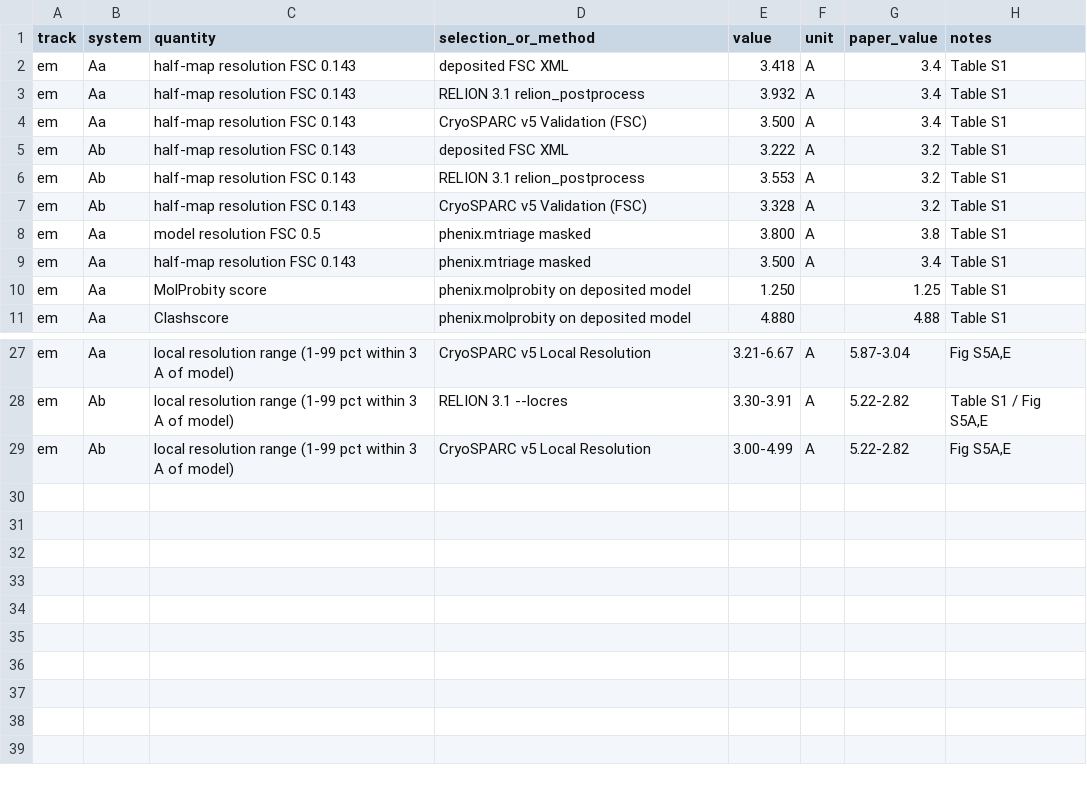
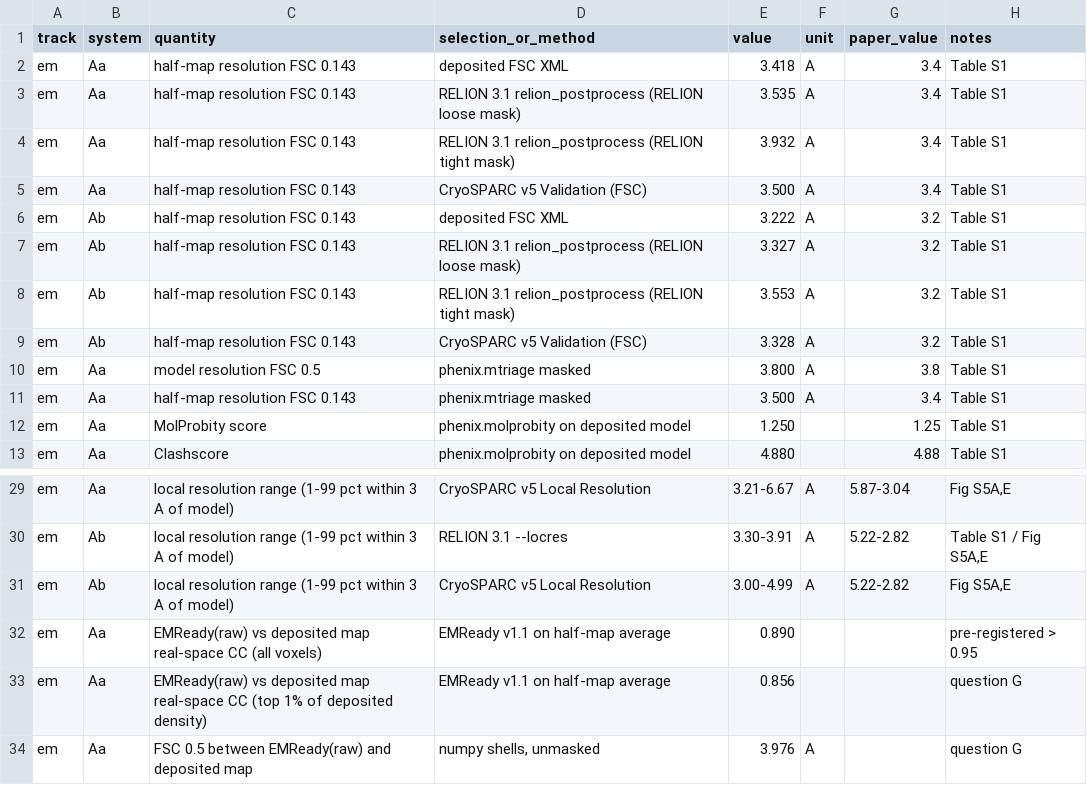
Before and after one commit to extremefattypunch/DNA-springs-project-2026-27, a CSV file: cryoEM/pp2a_day2025_reproduction/results/em_metrics.csv, drawn as a sheet; only a part is shown, gaps mark what is left out.

```diff
--- a/cryoEM/pp2a_day2025_reproduction/results/em_metrics.csv
+++ b/cryoEM/pp2a_day2025_reproduction/results/em_metrics.csv
@@ -2,6 +2,8 @@ track,system,quantity,selection_or_method,value,unit,paper_value,notes
 em,Aa,half-map resolution FSC 0.143,deposited FSC XML,3.418,A,3.4,Table S1
-em,Aa,half-map resolution FSC 0.143,RELION 3.1 relion_postprocess,3.932,A,3.4,Table S1
+em,Aa,half-map resolution FSC 0.143,RELION 3.1 relion_postprocess (RELION loose mask),3.535,A,3.4,Table S1
+em,Aa,half-map resolution FSC 0.143,RELION 3.1 relion_postprocess (RELION tight mask),3.932,A,3.4,Table S1
 em,Aa,half-map resolution FSC 0.143,CryoSPARC v5 Validation (FSC),3.500,A,3.4,Table S1
 em,Ab,half-map resolution FSC 0.143,deposited FSC XML,3.222,A,3.2,Table S1
-em,Ab,half-map resolution FSC 0.143,RELION 3.1 relion_postprocess,3.553,A,3.2,Table S1
+em,Ab,half-map resolution FSC 0.143,RELION 3.1 relion_postprocess (RELION loose mask),3.327,A,3.2,Table S1
+em,Ab,half-map resolution FSC 0.143,RELION 3.1 relion_postprocess (RELION tight mask),3.553,A,3.2,Table S1
 em,Ab,half-map resolution FSC 0.143,CryoSPARC v5 Validation (FSC),3.328,A,3.2,Table S1
@@ -29 +31,4 @@ em,Ab,local resolution range (1-99 pct within 3 A of model),RELION 3.1 --locres,
 em,Ab,local resolution range (1-99 pct within 3 A of model),CryoSPARC v5 Local Resolution,3.00-4.99,A,5.22-2.82,"Fig S5A,E"
+em,Aa,EMReady(raw) vs deposited map real-space CC (all voxels),EMReady v1.1 on half-map average,0.890,,,pre-registered > 0.95
+em,Aa,EMReady(raw) vs deposited map real-space CC (top 1% of deposited density),EMReady v1.1 on half-map average,0.856,,,question G
+em,Aa,FSC 0.5 between EMReady(raw) and deposited map,"numpy shells, unmasked",3.976,A,,question G
```
Also changed, not shown: cryoEM/pp2a_day2025_reproduction/results/tableS1_comparison.csv, 5 other files.
